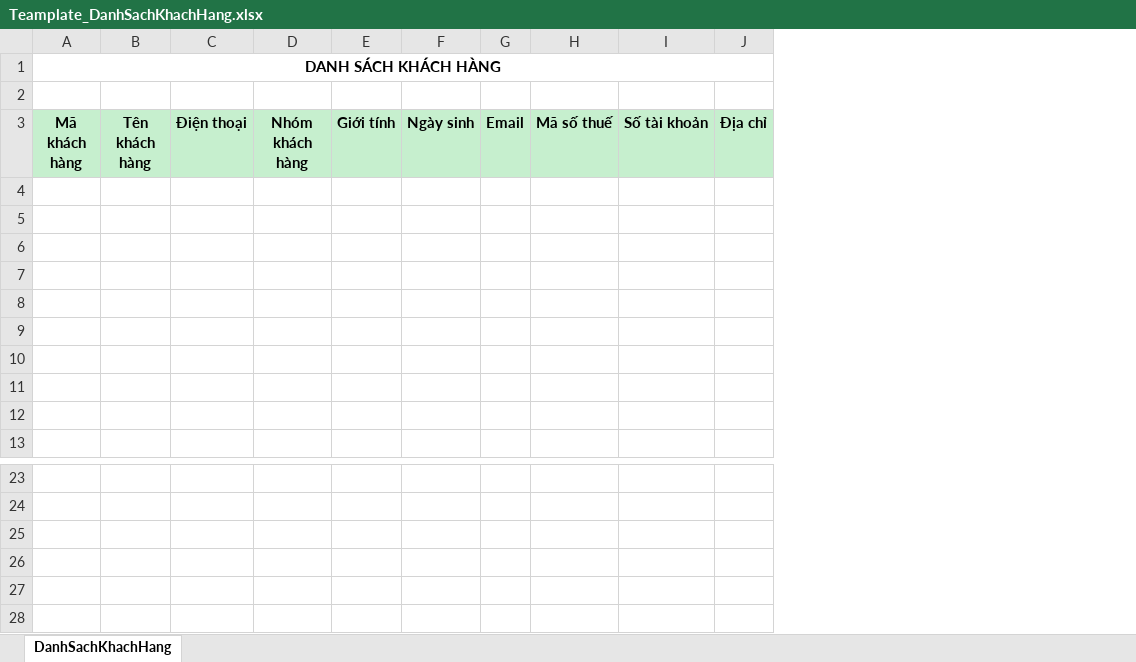
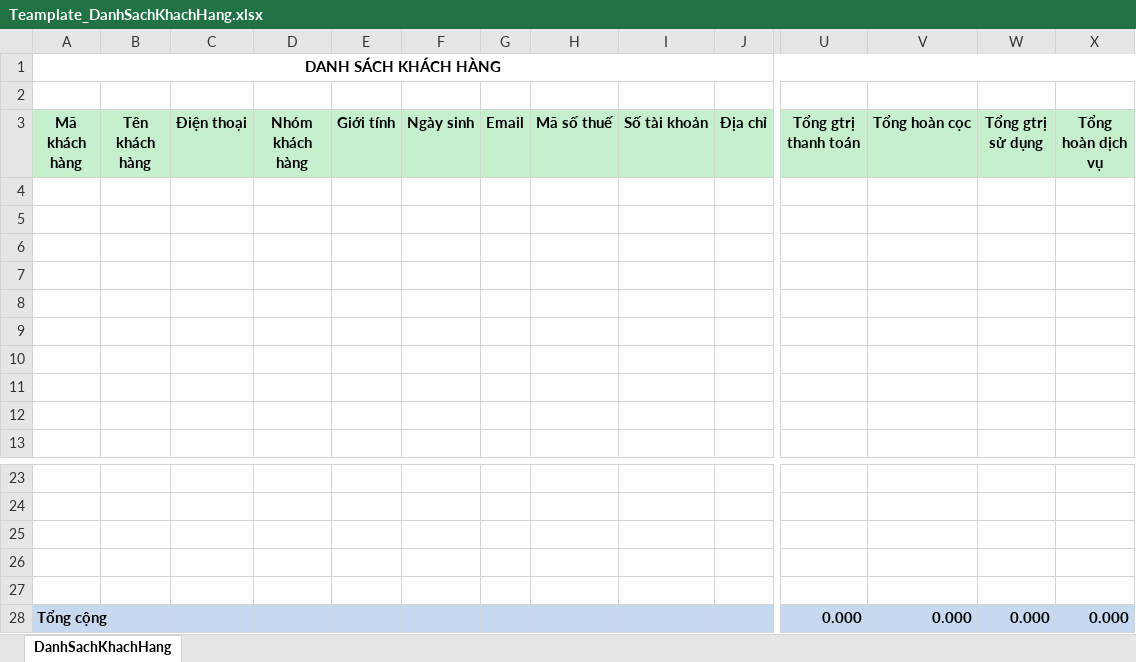
Before and after one commit to nhuongdt/KangJinDemo, an Excel workbook: banhang24/Template/ExportExcel/Teamplate_DanhSachKhachHang.xlsx, sheet DanhSachKhachHang, drawn as a sheet; only a part is shown, gaps mark what is left out; values as stored, in another font and other column widths than the file's, no borders; addresses are those after the commit; rows hold the shown columns only; the diff covers the shown part only; the diff names each change by its address in the sheet, - before the commit and + after, or states it on an @@ line.

Commit message:
- DS khách hang: add some column {thu/chi khachHang, tong gtri sudung}

```diff
--- a/banhang24/Template/ExportExcel/Teamplate_DanhSachKhachHang.xlsx (sheet DanhSachKhachHang)
+++ b/banhang24/Template/ExportExcel/Teamplate_DanhSachKhachHang.xlsx (sheet DanhSachKhachHang)
+column U (Tổng gtrị thanh toán), row 28: 0.000
+column V (Tổng hoàn cọc), row 28: 0.000
+column W (Tổng gtrị sử dụng), row 28: 0.000
+column X (Tổng hoàn dịch vụ), row 28: 0.000
+row 27: (empty)
-A28 (Mã khách hàng): (empty)
+A28 (Mã khách hàng): Tổng cộng
-A28:J28 fill: none
+A28:J28 fill: #C6D9F1
+A28:B28 merged
```
Also changed, not shown: cell formats elsewhere in this sheet, formulas that keep their value, 6 other files.
